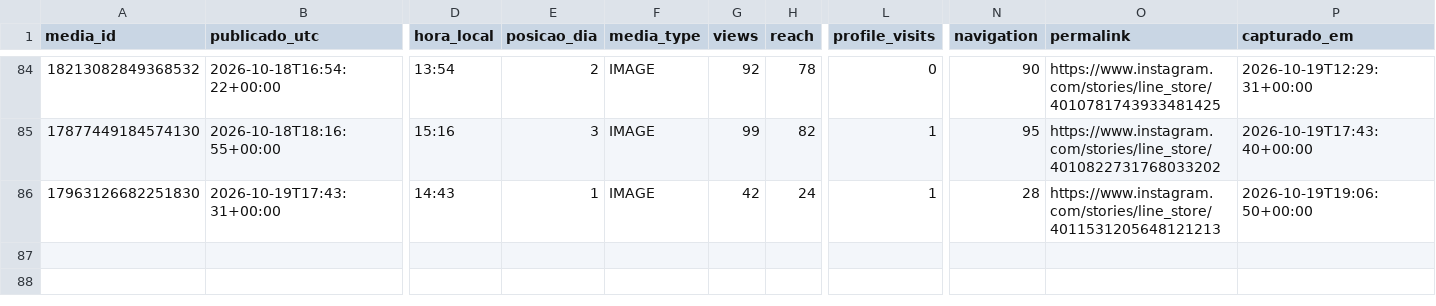
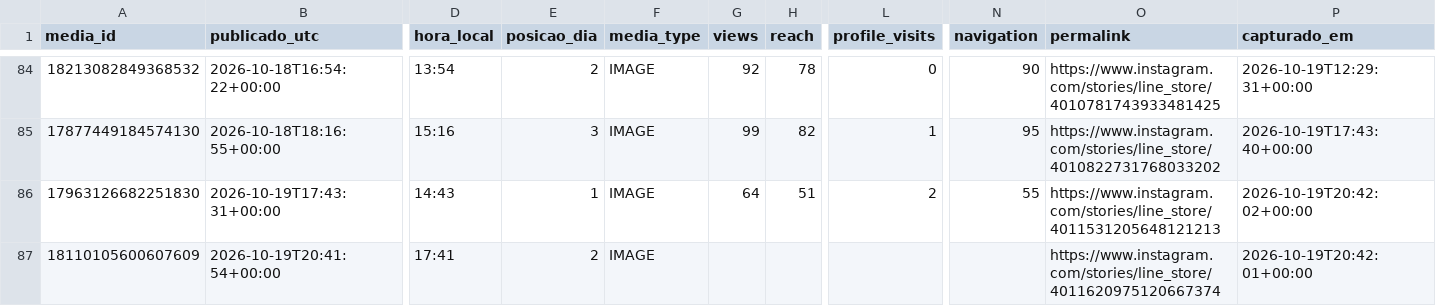
Before and after one commit to trevisollinux/line-insta-poster, a CSV file: state/stories_metrics.csv, drawn as a sheet; only a part is shown, gaps mark what is left out; rows hold the shown columns only; the diff names each change by its address in the sheet, - before the commit and + after, or states it on an @@ line.

```diff
--- a/state/stories_metrics.csv
+++ b/state/stories_metrics.csv
-G86 (views): 42
+G86 (views): 64
-H86 (reach): 24
+H86 (reach): 51
-L86 (profile_visits): 1
+L86 (profile_visits): 2
-N86 (navigation): 28
+N86 (navigation): 55
-P86 (capturado_em): 2026-10-19T19:06:50+00:00
+P86 (capturado_em): 2026-10-19T20:42:02+00:00
+row 87: 18110105600607609 | 2026-10-19T20:41:54+00:00 | 17:41 | 2 | IMAGE |  |  |  |  | https://www.instagram.com/stories/line_store/4011620975120667374 | 2026-10-19T20:42:01+00:00
```
Also changed, not shown: state/stories_curva.csv.
